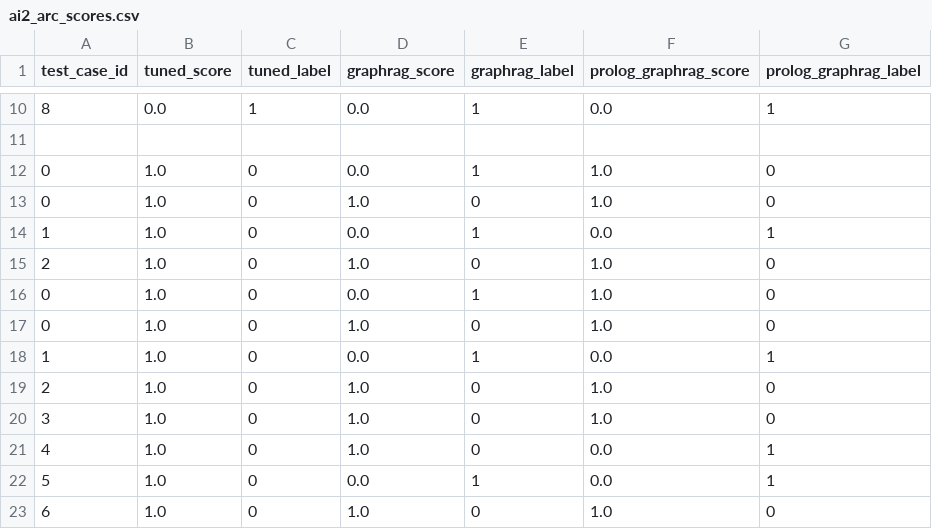
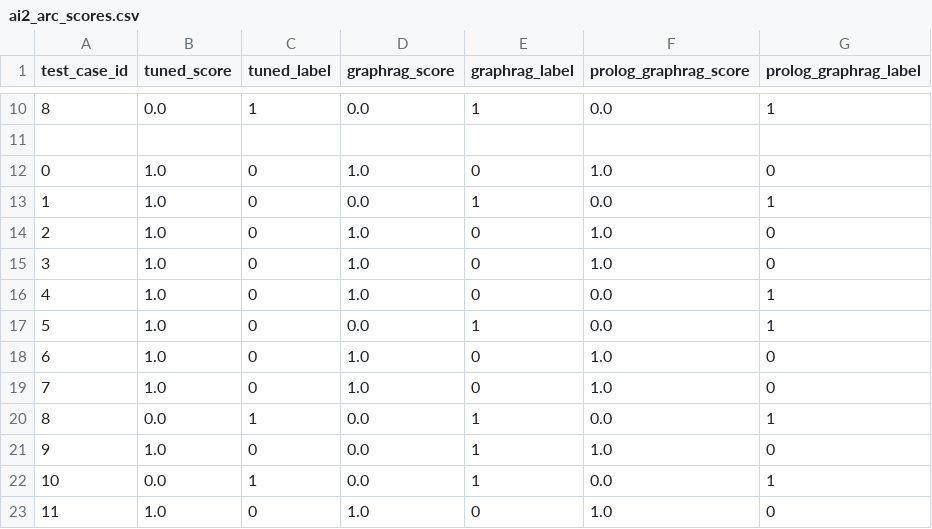
Before and after one commit to fccdelcampo/thesis, a CSV file: hallucination_evaluation_results/ai2_arc_scores.csv, drawn as a sheet; only a part is shown, gaps mark what is left out; the shorter side is filled out with more unchanged rows; the diff names each change by its address in the sheet, - before the commit and + after, or states it on an @@ line.

Commit message:
feat: move Wikidata facts to synthesis LLM instead of as Prolog predicates

```diff
--- a/hallucination_evaluation_results/ai2_arc_scores.csv
+++ b/hallucination_evaluation_results/ai2_arc_scores.csv
-row 12: 0 | 1.0 | 0 | 0.0 | 1 | 1.0 | 0
-row 13: 0 | 1.0 | 0 | 1.0 | 0 | 1.0 | 0
-row 14: 1 | 1.0 | 0 | 0.0 | 1 | 0.0 | 1
-row 15: 2 | 1.0 | 0 | 1.0 | 0 | 1.0 | 0
-row 16: 0 | 1.0 | 0 | 0.0 | 1 | 1.0 | 0
```
Also changed, not shown: 1 other file.
